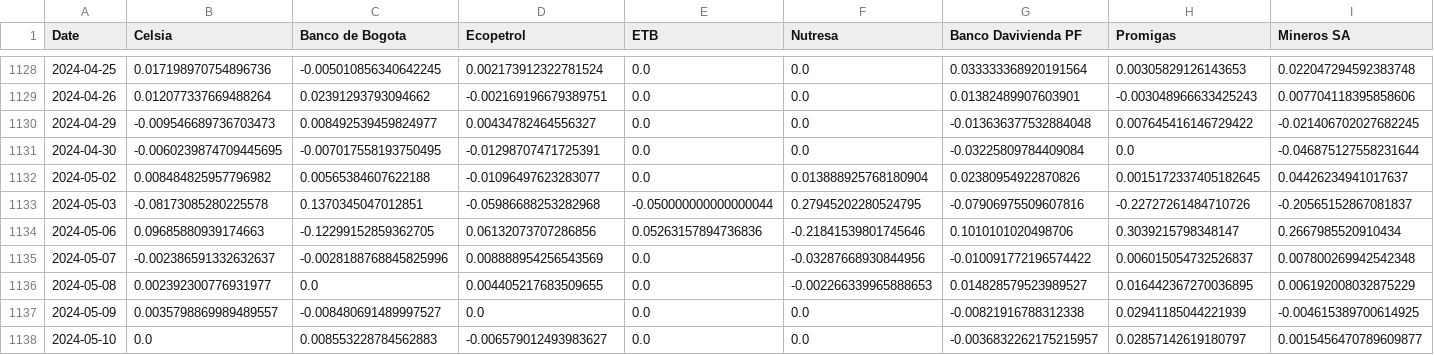
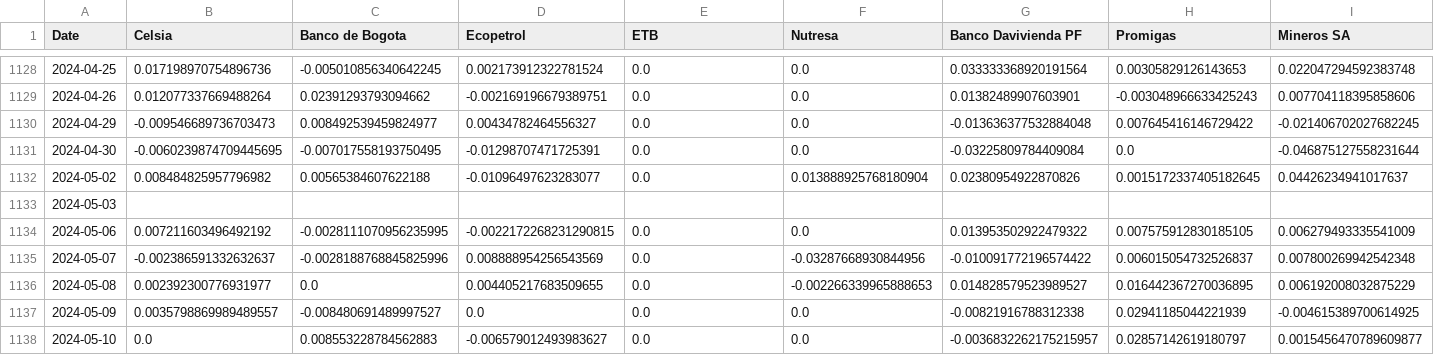
Before and after one commit to juandavidroa06/Proyecto-Econometr-a, a CSV file: datos/procesados/rendimientos_simples.csv, drawn as a sheet; only a part is shown, gaps mark what is left out; the diff covers the shown part only; the diff names each change by its address in the sheet, - before the commit and + after, or states it on an @@ line.

```diff
--- a/datos/procesados/rendimientos_simples.csv
+++ b/datos/procesados/rendimientos_simples.csv
-B1133 (Celsia): -0.08173085280225578
+B1133 (Celsia): (empty)
-C1133 (Banco de Bogota): 0.1370345047012851
+C1133 (Banco de Bogota): (empty)
-D1133 (Ecopetrol): -0.05986688253282968
+D1133 (Ecopetrol): (empty)
-E1133 (ETB): -0.050000000000000044
+E1133 (ETB): (empty)
-F1133 (Nutresa): 0.27945202280524795
+F1133 (Nutresa): (empty)
-G1133 (Banco Davivienda PF): -0.07906975509607816
+G1133 (Banco Davivienda PF): (empty)
-H1133 (Promigas): -0.22727261484710726
+H1133 (Promigas): (empty)
-I1133 (Mineros SA): -0.20565152867081837
+I1133 (Mineros SA): (empty)
-B1134 (Celsia): 0.09685880939174663
+B1134 (Celsia): 0.007211603496492192
-C1134 (Banco de Bogota): -0.12299152859362705
+C1134 (Banco de Bogota): -0.0028111070956235995
-D1134 (Ecopetrol): 0.06132073707286856
+D1134 (Ecopetrol): -0.0022172268231290815
-E1134 (ETB): 0.05263157894736836
+E1134 (ETB): 0.0
-F1134 (Nutresa): -0.21841539801745646
+F1134 (Nutresa): 0.0
-G1134 (Banco Davivienda PF): 0.1010101020498706
+G1134 (Banco Davivienda PF): 0.013953502922479322
-H1134 (Promigas): 0.3039215798348147
+H1134 (Promigas): 0.007575912830185105
-I1134 (Mineros SA): 0.2667985520910434
+I1134 (Mineros SA): 0.006279493335541009
```
Also changed, not shown: 2 edited cells elsewhere in this file, datos/particiones/rendimientos_log_validacion.csv, datos/procesados/rendimientos_log.csv, 28 other files.
